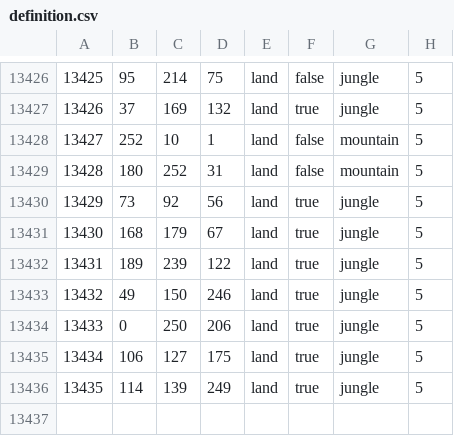
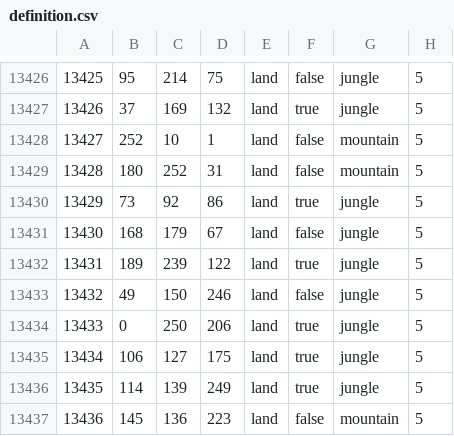
Before and after one commit to PRaum1871/SIE, a CSV file: map/definition.csv, drawn as a sheet; only a part is shown, gaps mark what is left out.

```diff
--- a/map/definition.csv
+++ b/map/definition.csv
@@ -13429,6 +13429,6 @@
 13428;180;252;31;land;false;mountain;5
-13429;73;92;56;land;true;jungle;5
-13430;168;179;67;land;true;jungle;5
+13429;73;92;86;land;true;jungle;5
+13430;168;179;67;land;false;jungle;5
 13431;189;239;122;land;true;jungle;5
-13432;49;150;246;land;true;jungle;5
+13432;49;150;246;land;false;jungle;5
 13433;0;250;206;land;true;jungle;5
@@ -13436 +13436,2 @@
 13435;114;139;249;land;true;jungle;5
+13436;145;136;223;land;false;mountain;5
```
Also changed, not shown: 14 other files.
